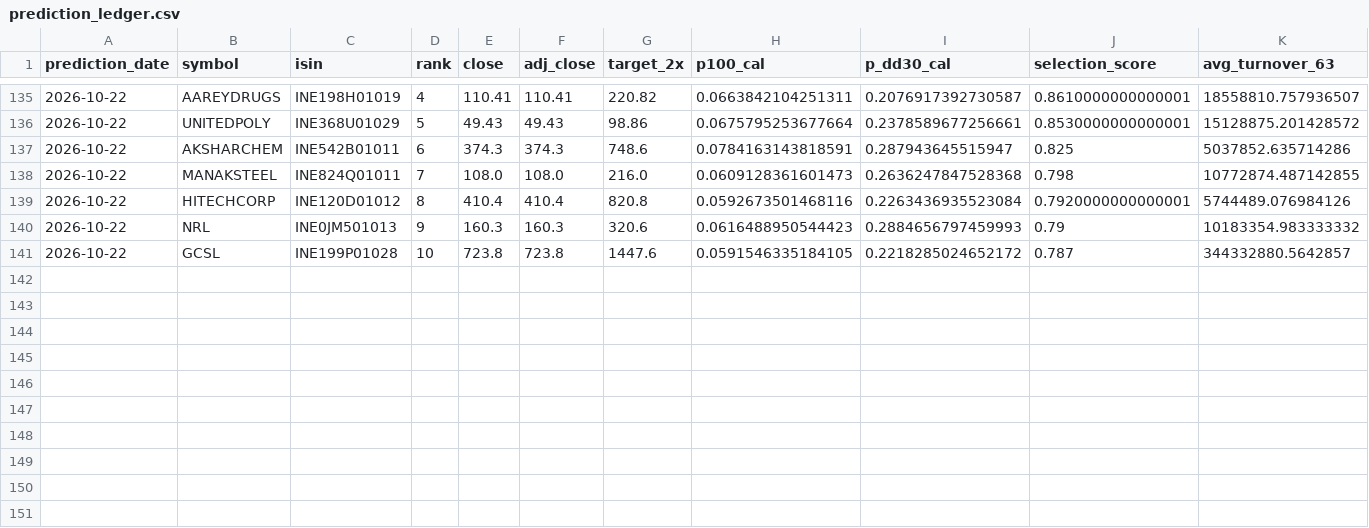
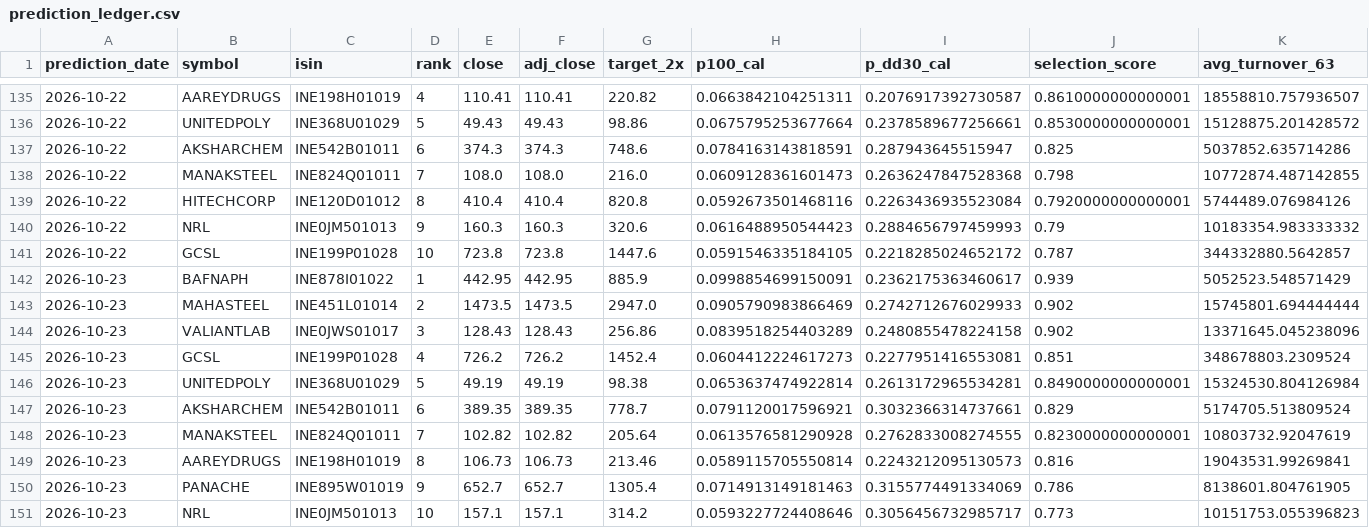
Before and after one commit to ayushverma1988/v9-multibagger-calibration, a CSV file: published_v10_production_monitor/prediction_ledger.csv, drawn as a sheet; only a part is shown, gaps mark what is left out; rows hold the shown columns only; the diff names each change by its address in the sheet, - before the commit and + after, or states it on an @@ line.

```diff
--- a/published_v10_production_monitor/prediction_ledger.csv
+++ b/published_v10_production_monitor/prediction_ledger.csv
+row 142: 2026-10-23 | BAFNAPH | INE878I01022 | 1 | 442.95 | 442.95 | 885.9 | 0.0998854699150091 | 0.2362175363460617 | 0.939 | 5052523.548571429
+row 143: 2026-10-23 | MAHASTEEL | INE451L01014 | 2 | 1473.5 | 1473.5 | 2947.0 | 0.0905790983866469 | 0.2742712676029933 | 0.902 | 15745801.694444444
+row 144: 2026-10-23 | VALIANTLAB | INE0JWS01017 | 3 | 128.43 | 128.43 | 256.86 | 0.0839518254403289 | 0.2480855478224158 | 0.902 | 13371645.045238096
+row 145: 2026-10-23 | GCSL | INE199P01028 | 4 | 726.2 | 726.2 | 1452.4 | 0.0604412224617273 | 0.2277951416553081 | 0.851 | 348678803.2309524
+row 146: 2026-10-23 | UNITEDPOLY | INE368U01029 | 5 | 49.19 | 49.19 | 98.38 | 0.0653637474922814 | 0.2613172965534281 | 0.8490000000000001 | 15324530.804126984
+row 147: 2026-10-23 | AKSHARCHEM | INE542B01011 | 6 | 389.35 | 389.35 | 778.7 | 0.0791120017596921 | 0.3032366314737661 | 0.829 | 5174705.513809524
+row 148: 2026-10-23 | MANAKSTEEL | INE824Q01011 | 7 | 102.82 | 102.82 | 205.64 | 0.0613576581290928 | 0.2762833008274555 | 0.8230000000000001 | 10803732.92047619
+row 149: 2026-10-23 | AAREYDRUGS | INE198H01019 | 8 | 106.73 | 106.73 | 213.46 | 0.0589115705550814 | 0.2243212095130573 | 0.816 | 19043531.99269841
+row 150: 2026-10-23 | PANACHE | INE895W01019 | 9 | 652.7 | 652.7 | 1305.4 | 0.0714913149181463 | 0.3155774491334069 | 0.786 | 8138601.804761905
+row 151: 2026-10-23 | NRL | INE0JM501013 | 10 | 157.1 | 157.1 | 314.2 | 0.0593227724408646 | 0.3056456732985717 | 0.773 | 10151753.055396823
```
Also changed, not shown: published_v10_production_monitor/current_universe_frozen_selector.csv, published_v10_production_monitor/latest_top10.csv, 7 other files.
